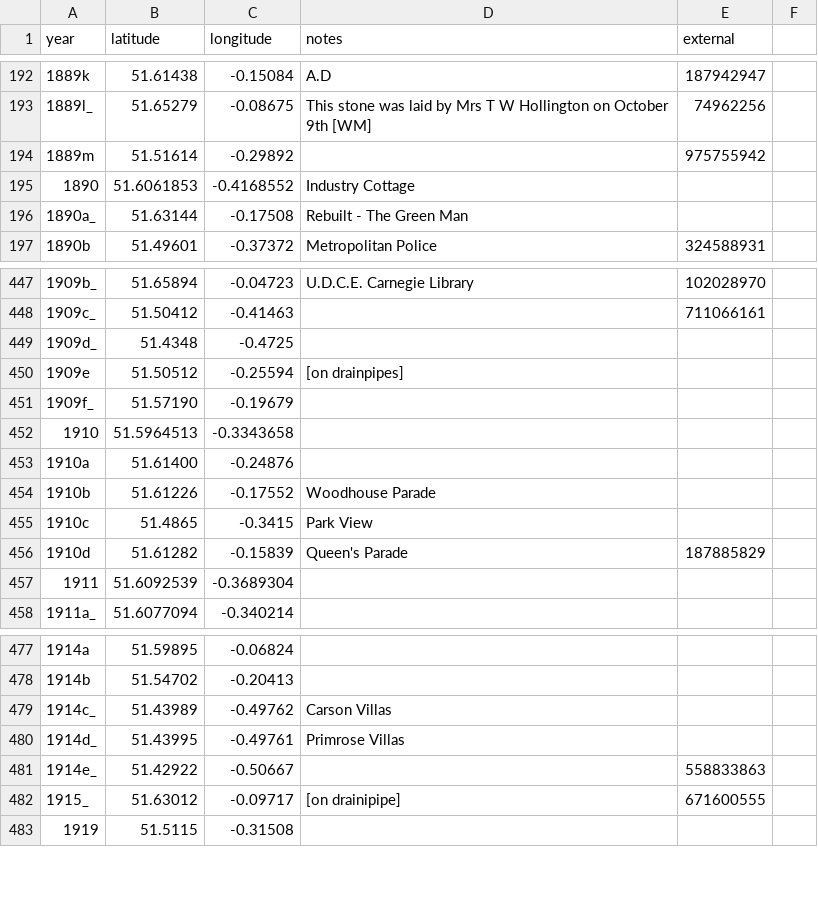
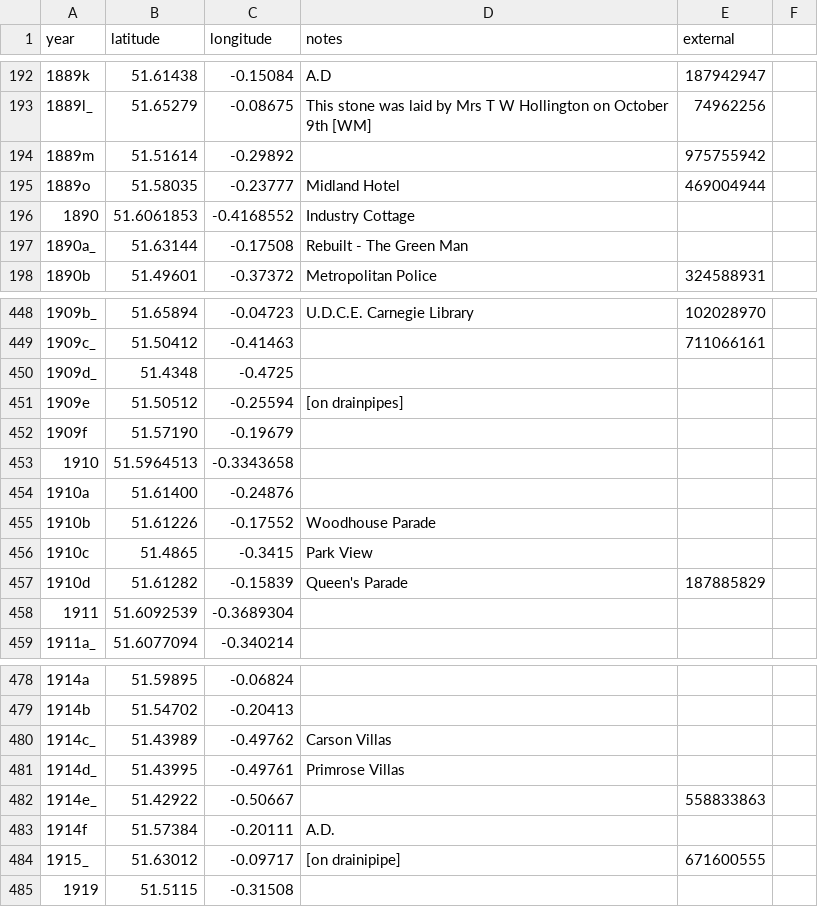
Before and after one commit to oobrien/year-on-facade, a CSV file: csv/UK/Middlesex.csv, drawn as a sheet; only a part is shown, gaps mark what is left out.

Commit message:
Add 3 near Golders Green

```diff
--- a/csv/UK/Middlesex.csv
+++ b/csv/UK/Middlesex.csv
@@ -194,2 +194,3 @@ year,latitude,longitude,notes,external
 1889m,51.51614,-0.29892,,975755942
+1889o,51.58035,-0.23777,Midland Hotel,469004944
 1890,51.6061853,-0.4168552,Industry Cottage,
@@ -450,3 +451,3 @@ year,latitude,longitude,notes,external
 1909e,51.50512,-0.25594,[on drainpipes],
-1909f_,51.57190,-0.19679,,
+1909f,51.57190,-0.19679,,
 1910,51.5964513,-0.3343658,,
@@ -481,2 +482,3 @@ year,latitude,longitude,notes,external
 1914e_,51.42922,-0.50667,,558833863
+1914f,51.57384,-0.20111,A.D.,,
 1915_,51.63012,-0.09717,[on drainipipe],671600555
```
